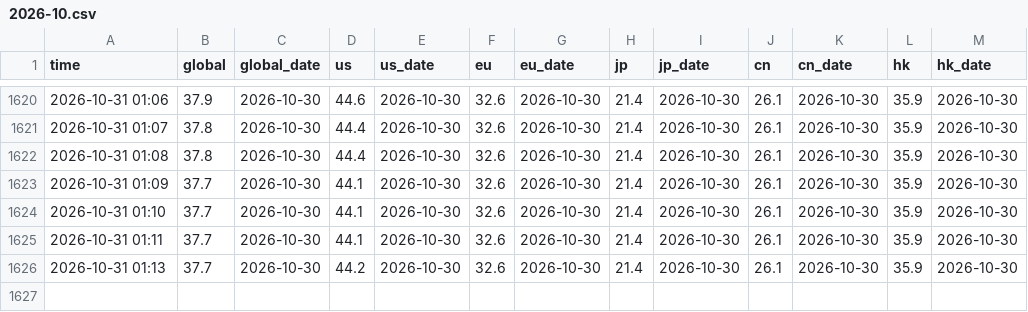
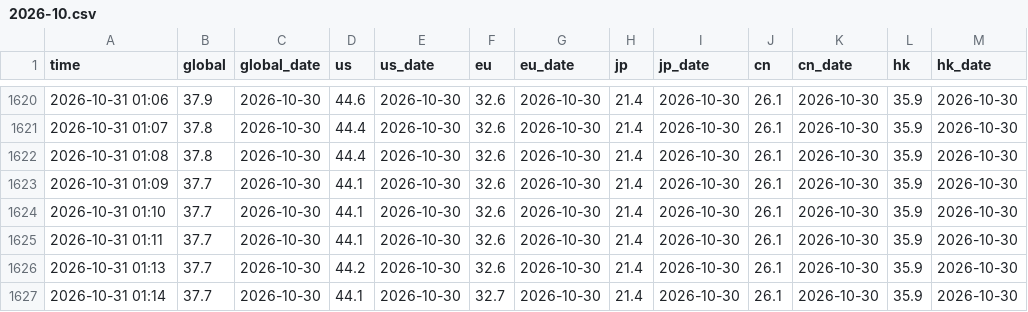
Before and after one commit to lawrencewen2/THREADS, a CSV file: log/2026-10.csv, drawn as a sheet; only a part is shown, gaps mark what is left out; the diff names each change by its address in the sheet, - before the commit and + after, or states it on an @@ line.

```diff
--- a/log/2026-10.csv
+++ b/log/2026-10.csv
+row 1627: 2026-10-31 01:14 | 37.7 | 2026-10-30 | 44.1 | 2026-10-30 | 32.7 | 2026-10-30 | 21.4 | 2026-10-30 | 26.1 | 2026-10-30 | 35.9 | 2026-10-30
```
Also changed, not shown: 3 other files.
